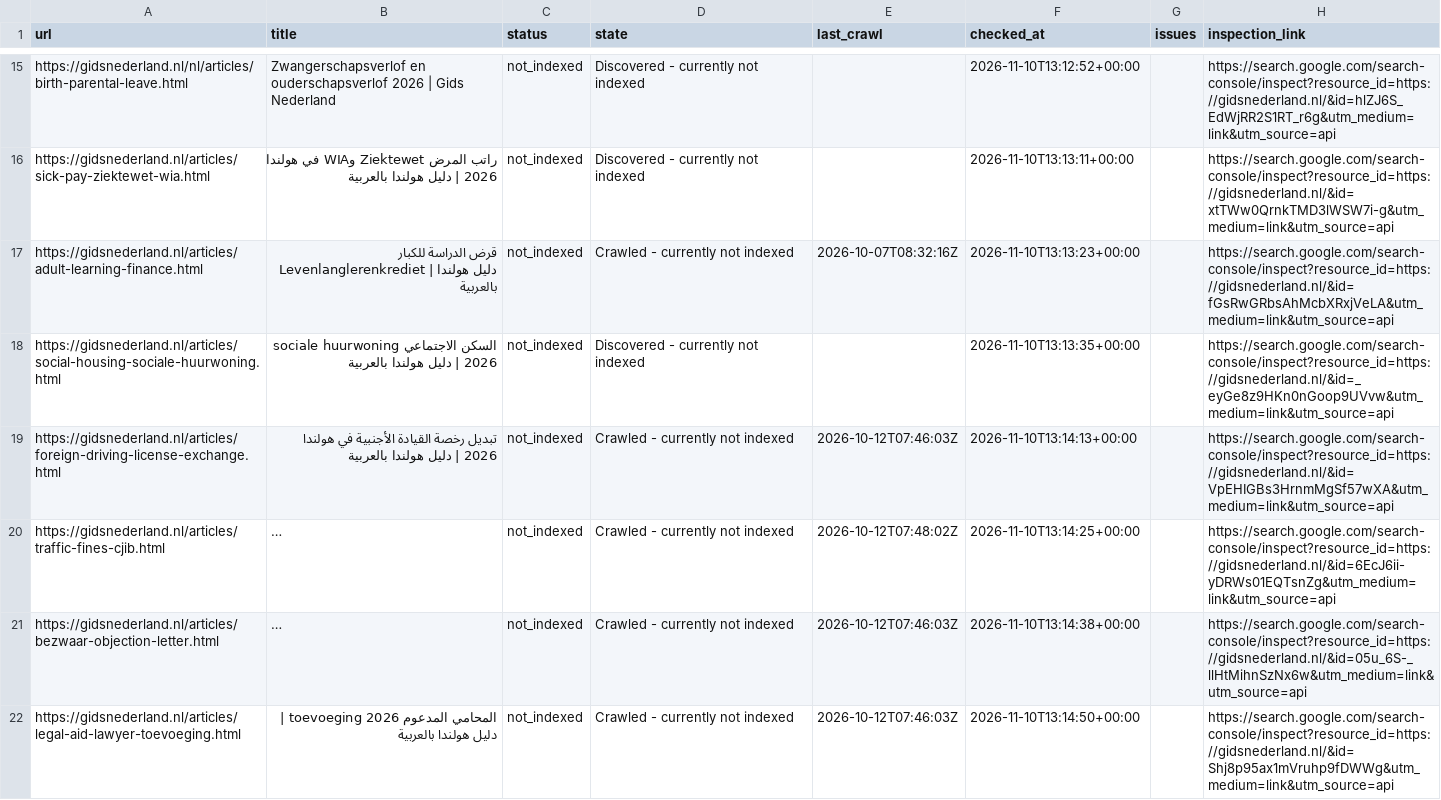
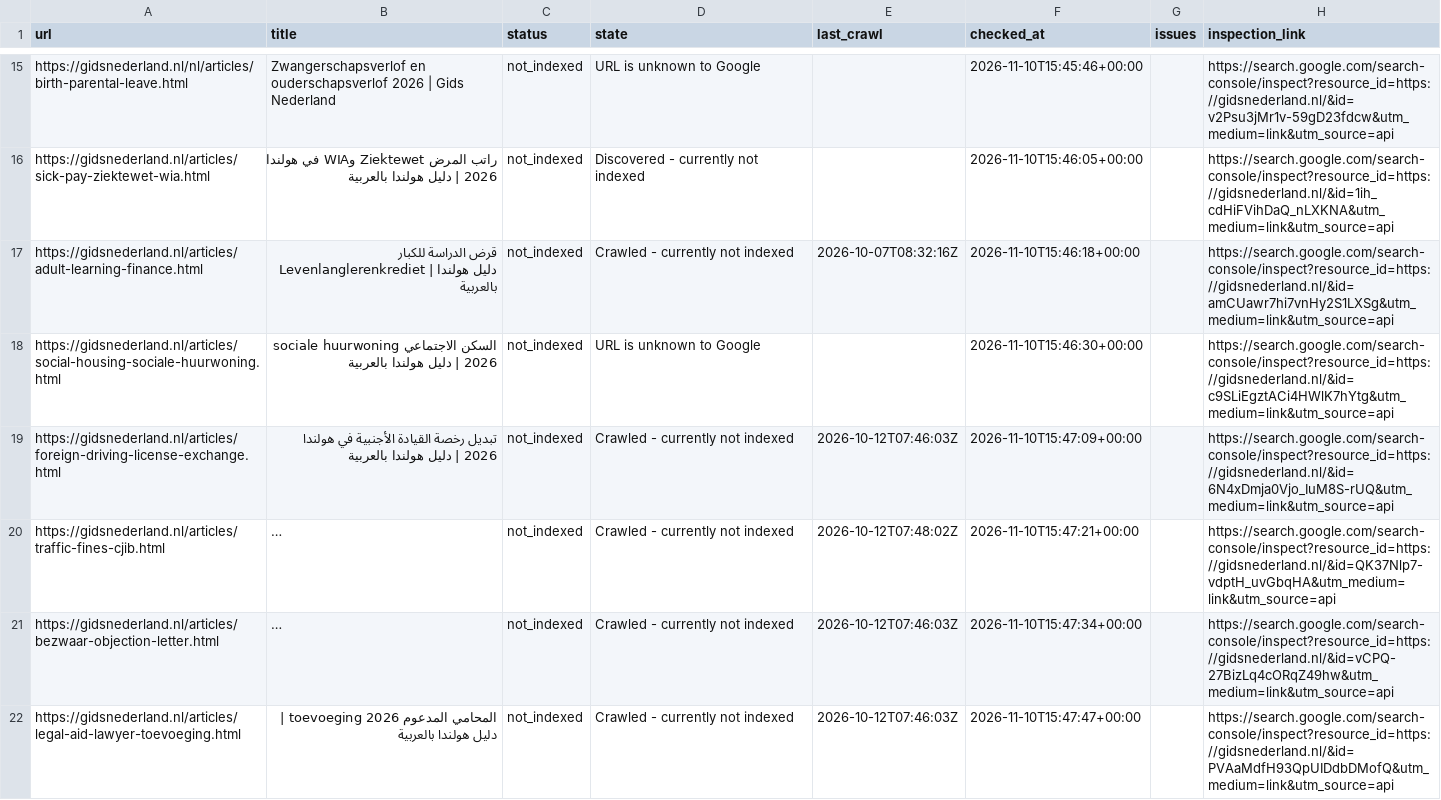
Before and after one commit to a-alzoubi-07-11/a-alzoubi-07-11.github.io, a CSV file: docs/indexing/pending.csv, drawn as a sheet; only a part is shown, gaps mark what is left out; long unchanged cells end in …; the diff covers the shown part only; the diff names each change by its address in the sheet, - before the commit and + after, or states it on an @@ line.

Commit message:
Google indexing: update status and submission progress

```diff
--- a/docs/indexing/pending.csv
+++ b/docs/indexing/pending.csv
-D15 (state): Discovered - currently not indexed
+D15 (state): URL is unknown to Google
-F15 (checked_at): 2026-11-10T13:12:52+00:00
+F15 (checked_at): 2026-11-10T15:45:46+00:00
-H15 (inspection_link): https://search.google.com/search-console/inspect?resource_id=https://gidsnederland.nl/&id=hlZJ6S_EdWjRR2S1RT_r6g&utm_medium=link&utm_source=api
+H15 (inspection_link): https://search.google.com/search-console/inspect?resource_id=https://gidsnederland.nl/&id=v2Psu3jMr1v-59gD23fdcw&utm_medium=link&utm_source=api
-F16 (checked_at): 2026-11-10T13:13:11+00:00
+F16 (checked_at): 2026-11-10T15:46:05+00:00
-H16 (inspection_link): https://search.google.com/search-console/inspect?resource_id=https://gidsnederland.nl/&id=xtTWw0QrnkTMD3lWSW7i-g&utm_medium=link&utm_source=api
+H16 (inspection_link): https://search.google.com/search-console/inspect?resource_id=https://gidsnederland.nl/&id=1ih_cdHiFVihDaQ_nLXKNA&utm_medium=link&utm_source=api
-F17 (checked_at): 2026-11-10T13:13:23+00:00
+F17 (checked_at): 2026-11-10T15:46:18+00:00
-H17 (inspection_link): https://search.google.com/search-console/inspect?resource_id=https://gidsnederland.nl/&id=fGsRwGRbsAhMcbXRxjVeLA&utm_medium=link&utm_source=api
+H17 (inspection_link): https://search.google.com/search-console/inspect?resource_id=https://gidsnederland.nl/&id=amCUawr7hi7vnHy2S1LXSg&utm_medium=link&utm_source=api
-D18 (state): Discovered - currently not indexed
+D18 (state): URL is unknown to Google
-F18 (checked_at): 2026-11-10T13:13:35+00:00
+F18 (checked_at): 2026-11-10T15:46:30+00:00
-H18 (inspection_link): https://search.google.com/search-console/inspect?resource_id=https://gidsnederland.nl/&id=_eyGe8z9HKn0nGoop9UVvw&utm_medium=link&utm_source=api
+H18 (inspection_link): https://search.google.com/search-console/inspect?resource_id=https://gidsnederland.nl/&id=c9SLiEgztACi4HWlK7hYtg&utm_medium=link&utm_source=api
-F19 (checked_at): 2026-11-10T13:14:13+00:00
+F19 (checked_at): 2026-11-10T15:47:09+00:00
-H19 (inspection_link): https://search.google.com/search-console/inspect?resource_id=https://gidsnederland.nl/&id=VpEHIGBs3HrnmMgSf57wXA&utm_medium=link&utm_source=api
+H19 (inspection_link): https://search.google.com/search-console/inspect?resource_id=https://gidsnederland.nl/&id=6N4xDmja0Vjo_IuM8S-rUQ&utm_medium=link&utm_source=api
-F20 (checked_at): 2026-11-10T13:14:25+00:00
+F20 (checked_at): 2026-11-10T15:47:21+00:00
-H20 (inspection_link): https://search.google.com/search-console/inspect?resource_id=https://gidsnederland.nl/&id=6EcJ6ii-yDRWs01EQTsnZg&utm_medium=link&utm_source=api
+H20 (inspection_link): https://search.google.com/search-console/inspect?resource_id=https://gidsnederland.nl/&id=QK37Nlp7-vdptH_uvGbqHA&utm_medium=link&utm_source=api
-F21 (checked_at): 2026-11-10T13:14:38+00:00
+F21 (checked_at): 2026-11-10T15:47:34+00:00
-H21 (inspection_link): https://search.google.com/search-console/inspect?resource_id=https://gidsnederland.nl/&id=05u_6S-_llHtMihnSzNx6w&utm_medium=link&utm_source=api
+H21 (inspection_link): https://search.google.com/search-console/inspect?resource_id=https://gidsnederland.nl/&id=vCPQ-27BizLq4cORqZ49hw&utm_medium=link&utm_source=api
-F22 (checked_at): 2026-11-10T13:14:50+00:00
+F22 (checked_at): 2026-11-10T15:47:47+00:00
-H22 (inspection_link): https://search.google.com/search-console/inspect?resource_id=https://gidsnederland.nl/&id=Shj8p95ax1mVruhp9fDWWg&utm_medium=link&utm_source=api
+H22 (inspection_link): https://search.google.com/search-console/inspect?resource_id=https://gidsnederland.nl/&id=PVAaMdfH93QpUIDdbDMofQ&utm_medium=link&utm_source=api
```
Also changed, not shown: 88 edited cells elsewhere in this file, 3 other files.
